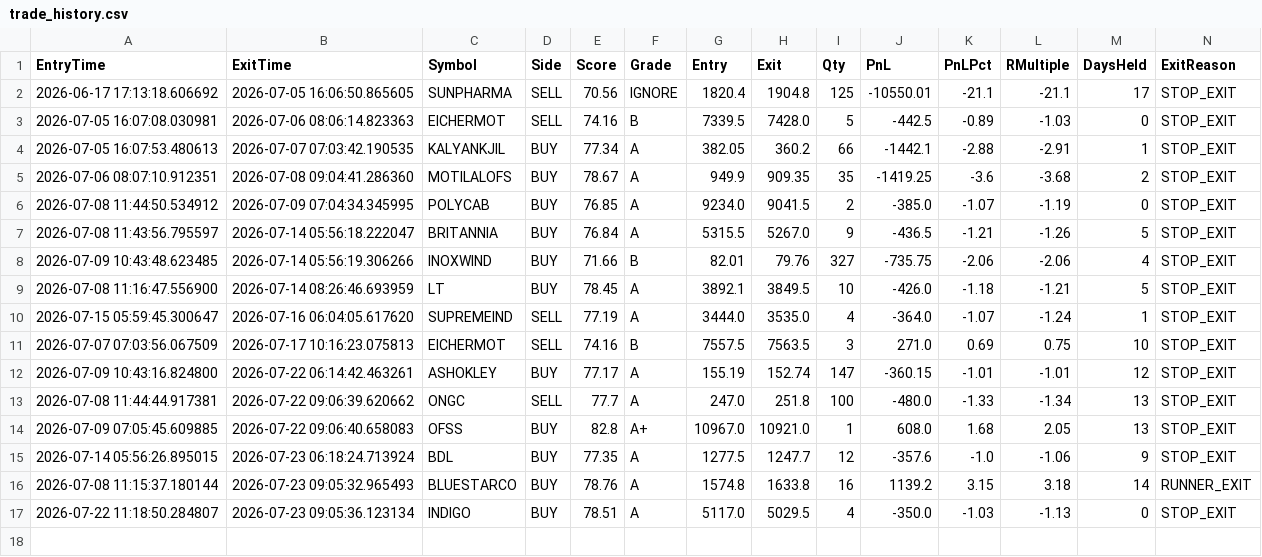
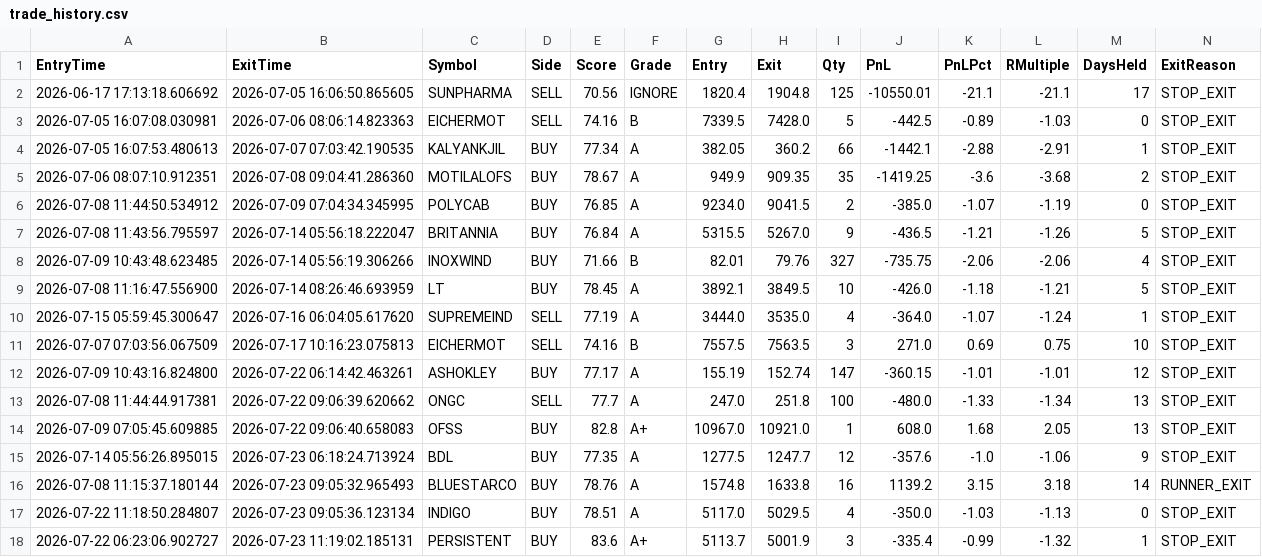
Before and after one commit to bakshad/Hybrid-FVG-Sniper, a CSV file: trade_history.csv, drawn as a sheet; the diff names each change by its address in the sheet, - before the commit and + after, or states it on an @@ line.

```diff
--- a/trade_history.csv
+++ b/trade_history.csv
+row 18: 2026-07-22 06:23:06.902727 | 2026-07-23 11:19:02.185131 | PERSISTENT | BUY | 83.6 | A+ | 5113.7 | 5001.9 | 3 | -335.4 | -0.99 | -1.32 | 1 | STOP_EXIT
```
Also changed, not shown: active_positions.csv.
